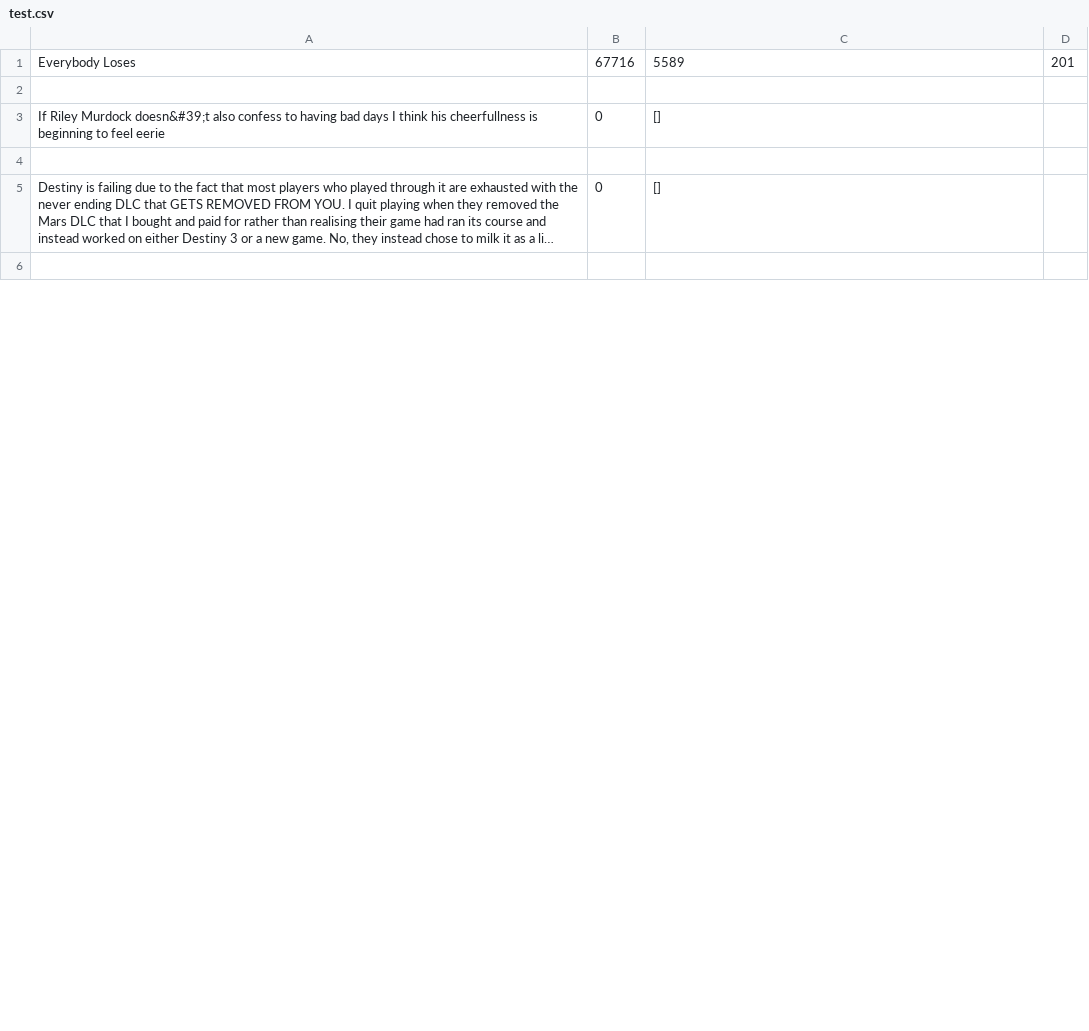
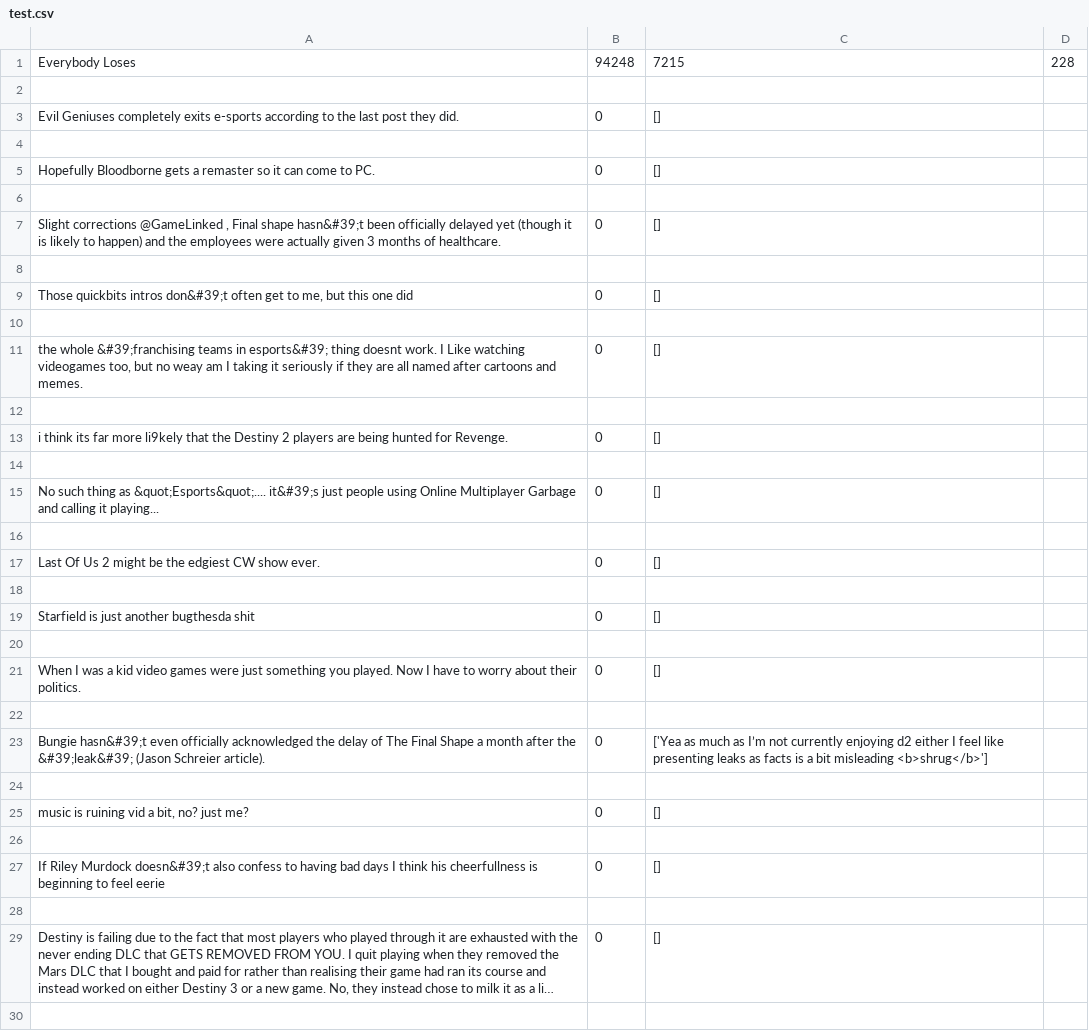
Before and after one commit to JMalegni/TubeTrawler, a CSV file: test.csv, drawn as a sheet; only a part is shown; long unchanged cells end in …; the diff covers the shown part only.

Commit message:
added more input validation, feeling pretty good about it now, not 100% perfect yet though

```diff
--- a/test.csv
+++ b/test.csv
@@ -1,2 +1,26 @@
-Everybody Loses,67716,5589,201
+Everybody Loses,94248,7215,228
+
+Evil Geniuses completely exits e-sports according to the last post they did.,0,[]
+
+Hopefully Bloodborne gets a remaster so it can come to PC.,0,[]
+
+"Slight corrections @GameLinked , Final shape hasn&#39;t been officially delayed yet (though it is likely to happen)  and the employees were actually given 3 months of healthcare.",0,[]
+
+"Those quickbits intros don&#39;t often get to me, but this one did ",0,[]
+
+"the whole &#39;franchising teams in esports&#39; thing doesnt work. I Like watching videogames too, but no weay am I taking it seriously if they are all named after cartoons and memes.",0,[]
+
+i think its far more li9kely that the Destiny 2 players are being hunted for Revenge.,0,[]
+
+No such thing as  &quot;Esports&quot;.... it&#39;s just people using Online Multiplayer Garbage and calling it playing...,0,[]
+
+Last Of Us 2 might be the edgiest CW show ever.,0,[]
+
+Starfield is just another bugthesda shit,0,[]
+
+When I was a kid video games were just something you played. Now I have to worry about their politics.,0,[]
+
+Bungie hasn&#39;t even officially acknowledged the delay of The Final Shape a month after the &#39;leak&#39; (Jason Schreier article).,0,['Yea as much as I’m not currently enjoying d2 either I feel like presenting leaks as facts is a bit misleading <b>shrug</b>']
+
+"music is ruining vid a bit, no? just me?",0,[]
 
```
Also changed, not shown: 2 added rows and 25 edited cells elsewhere in this file, 6 other files.
